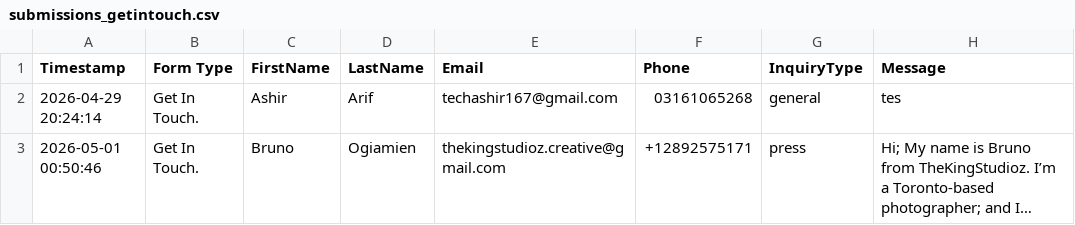
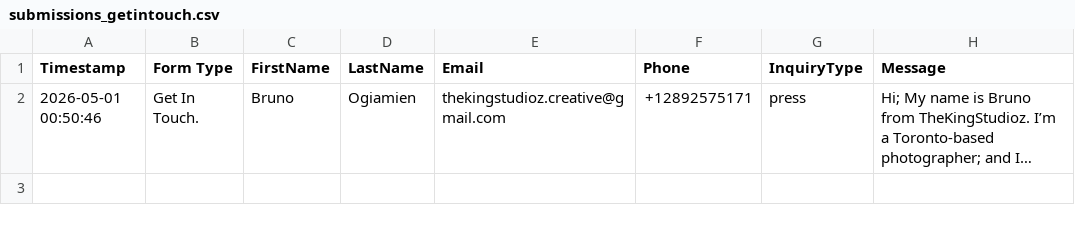
Before and after one commit to dev-ashir768/canadian-fashion-week, a CSV file: data/submissions_getintouch.csv, drawn as a sheet; long unchanged cells end in …; the diff names each change by its address in the sheet, - before the commit and + after, or states it on an @@ line.

```diff
--- a/data/submissions_getintouch.csv
+++ b/data/submissions_getintouch.csv
-row 2: 2026-04-29 20:24:14 | Get In Touch. | Ashir | Arif | techashir167@gmail.com | 03161065268 | general | tes
```
Also changed, not shown: data/submissions_applicationform.csv, data/submissions_guestlist.csv, 2 other files.
